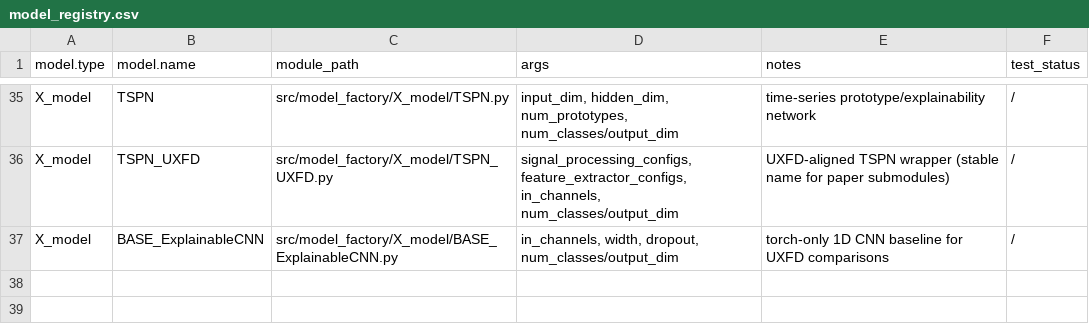
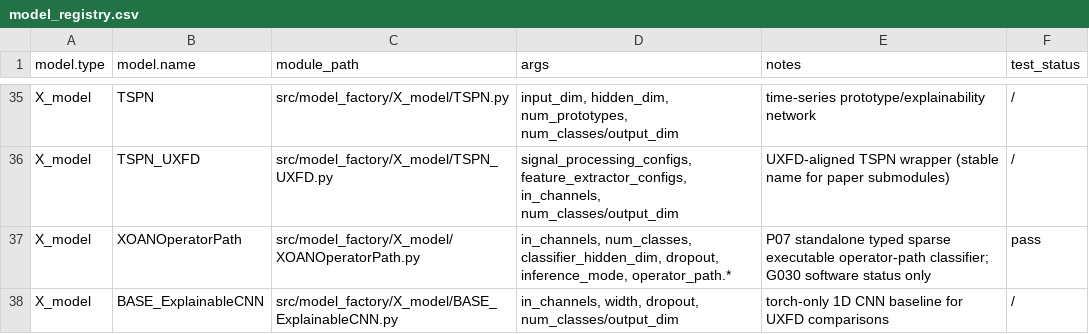
Before and after one commit to PHMbench/PHM-Vibench, a CSV file: src/model_factory/model_registry.csv, drawn as a sheet; only a part is shown, gaps mark what is left out.

```diff
--- a/src/model_factory/model_registry.csv
+++ b/src/model_factory/model_registry.csv
@@ -36,2 +36,3 @@ X_model,TSPN,src/model_factory/X_model/TSPN.py,"input_dim, hidden_dim, num_proto
 X_model,TSPN_UXFD,src/model_factory/X_model/TSPN_UXFD.py,"signal_processing_configs, feature_extractor_configs, in_channels, num_classes/output_dim","UXFD-aligned TSPN wrapper (stable name for paper submodules)","/"
+X_model,XOANOperatorPath,src/model_factory/X_model/XOANOperatorPath.py,"in_channels, num_classes, classifier_hidden_dim, dropout, inference_mode, operator_path.*","P07 standalone typed sparse executable operator-path classifier; G030 software status only","pass"
 X_model,BASE_ExplainableCNN,src/model_factory/X_model/BASE_ExplainableCNN.py,"in_channels, width, dropout, num_classes/output_dim","torch-only 1D CNN baseline for UXFD comparisons","/"
```
Also changed, not shown: configs/config_registry.csv, 9 other files.
